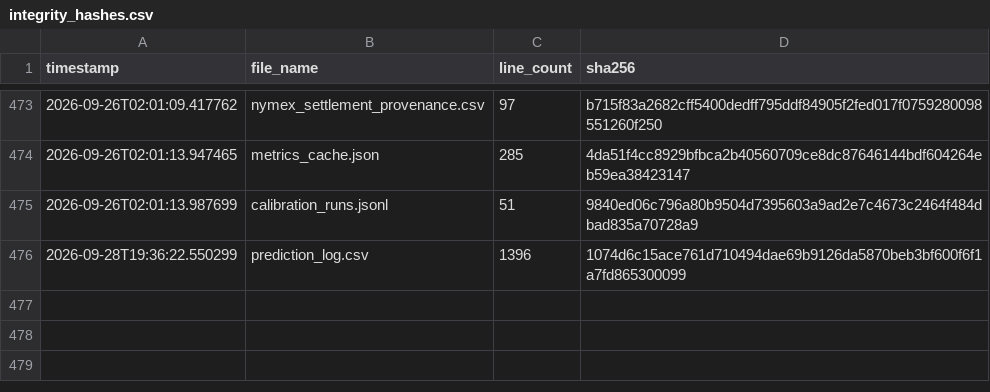
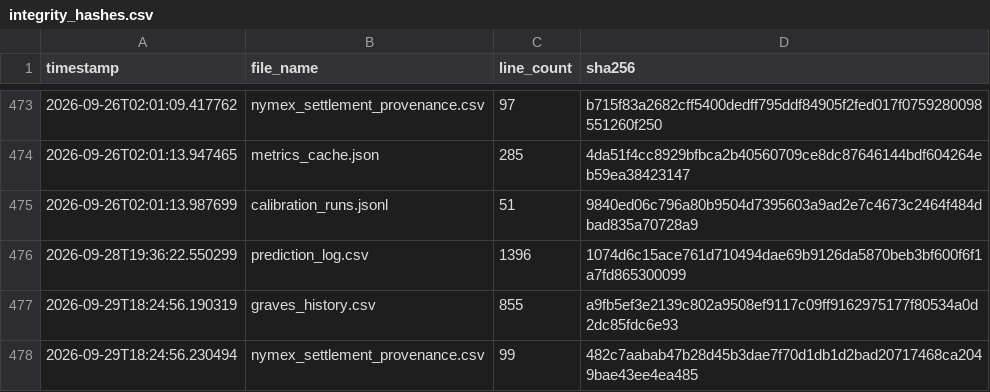
Before and after one commit to armaanmoosani/rbob-ho-fuel-tracker, a CSV file: data/integrity_hashes.csv, drawn as a sheet; only a part is shown, gaps mark what is left out; the diff names each change by its address in the sheet, - before the commit and + after, or states it on an @@ line.

```diff
--- a/data/integrity_hashes.csv
+++ b/data/integrity_hashes.csv
+row 477: 2026-09-29T18:24:56.190319 | graves_history.csv | 855 | a9fb5ef3e2139c802a9508ef9117c09ff9162975177f80534a0d2dc85fdc6e93
+row 478: 2026-09-29T18:24:56.230494 | nymex_settlement_provenance.csv | 99 | 482c7aabab47b28d45b3dae7f70d1db1d2bad20717468ca2049bae43ee4ea485
```
Also changed, not shown: data/graves_history.csv, data/nymex_settlement_provenance.csv.
